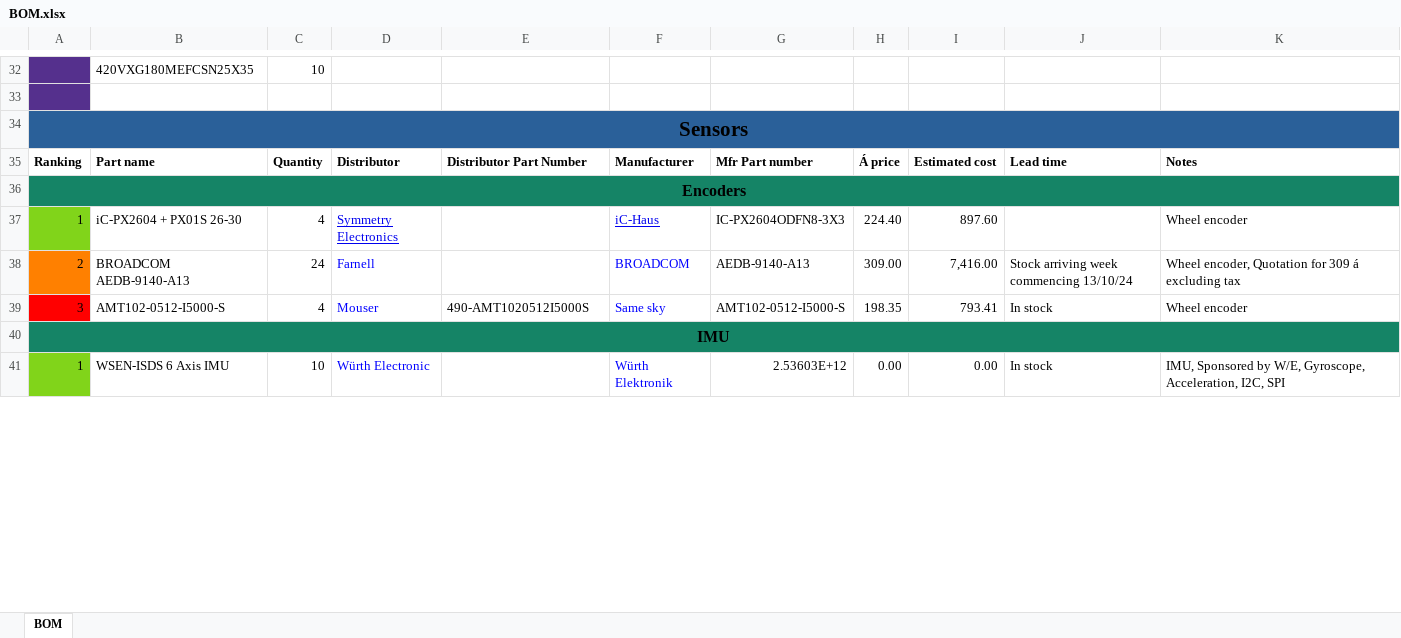
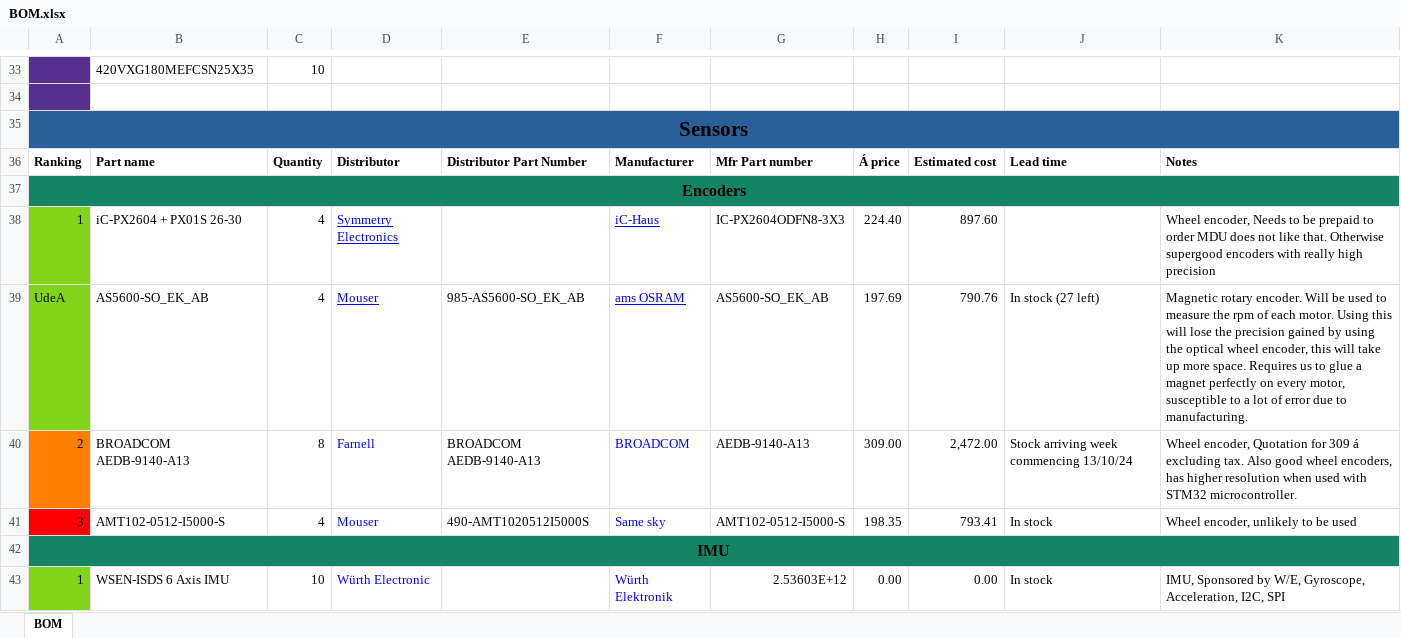
Before and after one commit to DVA490-474-Project-Course/SSL-Hardware-Development, an Excel workbook: BOM/BOM.xlsx, sheet BOM, drawn as a sheet; only a part is shown, gaps mark what is left out; values as stored, in another font and other column widths than the file's, no borders; addresses are those after the commit; the diff covers the shown part only; the diff names each change by its address in the sheet, - before the commit and + after, or states it on an @@ line.

Commit message:
BOM.xlsx: Added UdeA components that we can buy

```diff
--- a/BOM/BOM.xlsx (sheet BOM)
+++ b/BOM/BOM.xlsx (sheet BOM)
-K38: Wheel encoder
+K38: Wheel encoder, Needs to be prepaid to order MDU does not like that. Otherwise supergood encoders with really high precision
+row 39: UdeA | AS5600-SO_EK_AB | 4 | Mouser | 985-AS5600-SO_EK_AB | ams OSRAM | AS5600-SO_EK_AB | 197.69 | 790.76 | In stock (27 left) | Magnetic rotary encoder. Will be used to measure the rpm of each motor. Using this will lose the precision gained by using the optical wheel encoder, this will take up more space. Requires us to glue a magnet perfectly on every motor, susceptible to a lot of error due to manufacturing.
-C40: 24
+C40: 8
-E40: (empty)
+E40: BROADCOM AEDB-9140-A13
-I40: 7,416.00
+I40: 2,472.00
-K40: …á excluding tax
+K40: …á excluding tax. Also good wheel encoders, has higher resolution when used with STM32 microcontroller.
-K41: Wheel encoder
+K41: Wheel encoder, unlikely to be used
```
Also changed, not shown: 4 added rows, 1 removed row, 2 edited cells and cell formats elsewhere in this sheet, formulas that keep their value.
